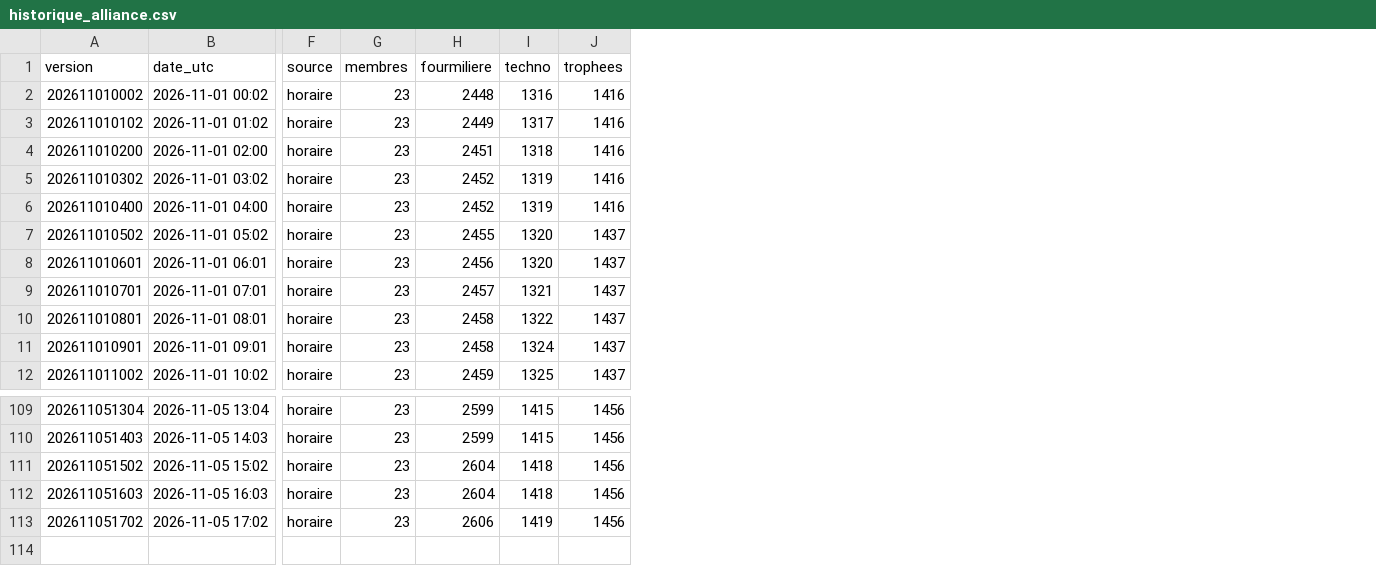
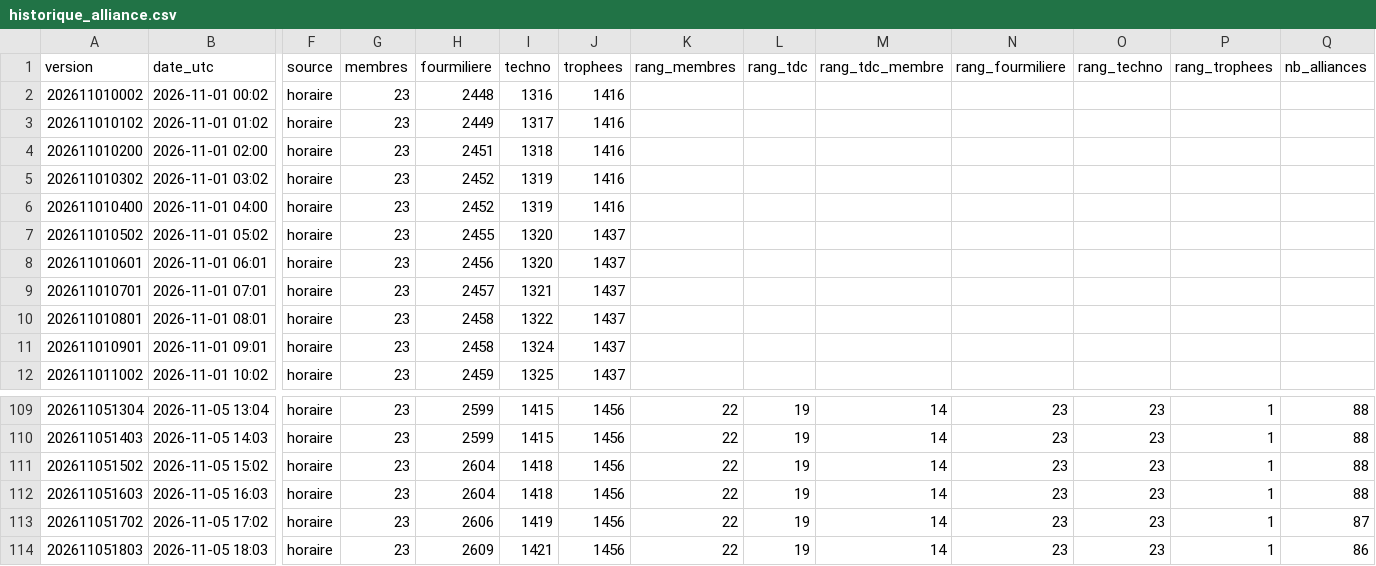
Before and after one commit to Kerspinem/stats-ambre, a CSV file: historique_alliance.csv, drawn as a sheet; only a part is shown, gaps mark what is left out; rows hold the shown columns only; the diff names each change by its address in the sheet, - before the commit and + after, or states it on an @@ line.

```diff
--- a/historique_alliance.csv
+++ b/historique_alliance.csv
+column K (rang_membres), rows 109-113: all 22
+column L (rang_tdc), rows 109-113: all 19
+column M (rang_tdc_membre), rows 109-113: all 14
+column N (rang_fourmiliere), rows 109-113: all 23
+column O (rang_techno), rows 109-113: all 23
+column P (rang_trophees), rows 109-113: all 1
+column Q (nb_alliances), rows 109-113: 88 | 88 | 88 | 88 | 87
+row 114: 202611051803 | 2026-11-05 18:03 | horaire | 23 | 2609 | 1421 | 1456 | 22 | 19 | 14 | 23 | 23 | 1 | 86
```
Also changed, not shown: historique_joueurs.csv, 1 other file.
